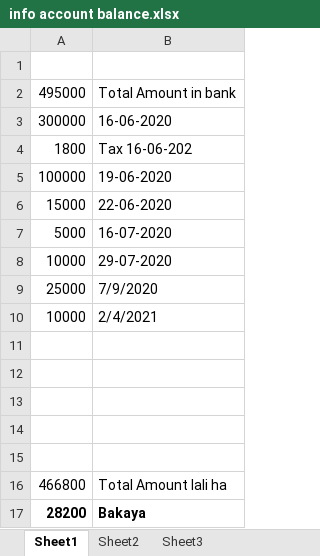
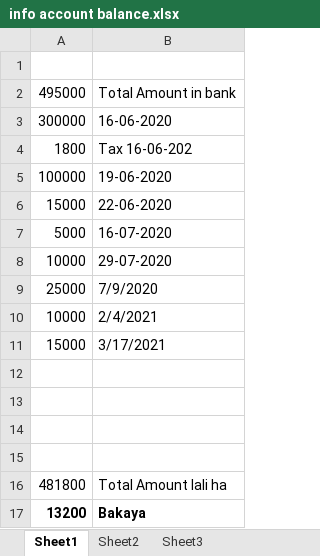
Before and after one commit to manamil-coder/manamil-coder, an Excel workbook: info account balance.xlsx, sheet Sheet1, drawn as a sheet; values as stored, in another font and other column widths than the file's, no borders; removed rows and columns are numbered as before the commit, all else as after; the diff names each change by its address in the sheet, - before the commit and + after, or states it on an @@ line.

```diff
--- a/info account balance.xlsx (sheet Sheet1)
+++ b/info account balance.xlsx (sheet Sheet1)
+row 11: 15000 | 3/17/2021
-row 16: (empty)
+row 16: 481800 | Total Amount lali ha
-row 16: 466800 | Total Amount lali ha
-A17: 28200
+A17: 13200
```
Also changed, not shown: order.xlsx, 1 other file.
